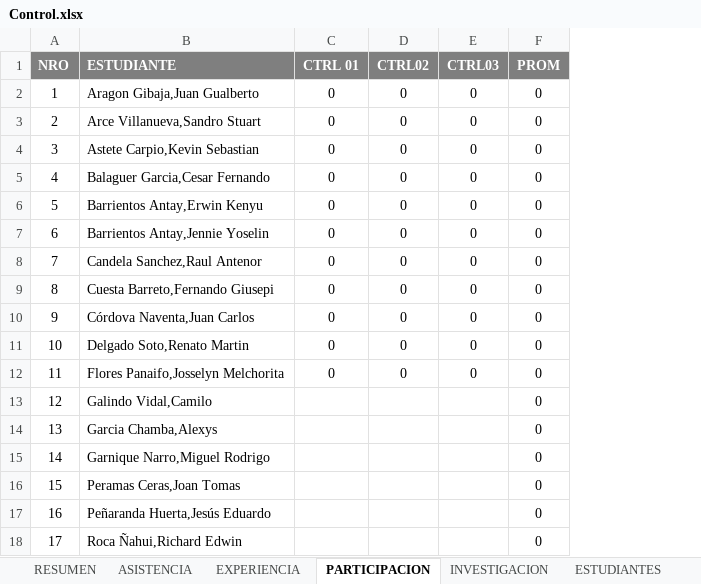
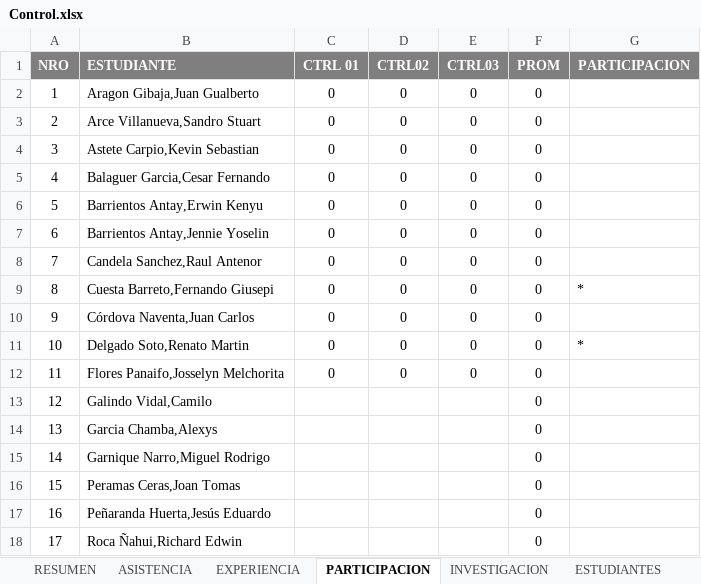
Before and after one commit to gcoronelc/UCS_TDP_2016-6, an Excel workbook: Docs/Control.xlsx, sheet PARTICIPACION, drawn as a sheet; values as stored, in another font and other column widths than the file's, no borders; the diff names each change by its address in the sheet, - before the commit and + after, or states it on an @@ line.

```diff
--- a/Docs/Control.xlsx (sheet PARTICIPACION)
+++ b/Docs/Control.xlsx (sheet PARTICIPACION)
+column G (PARTICIPACION), rows 9-11: * |  | *
```
Also changed, not shown: sheet ASISTENCIA, sheet RESUMEN, formulas that keep their value, 15 other files.
